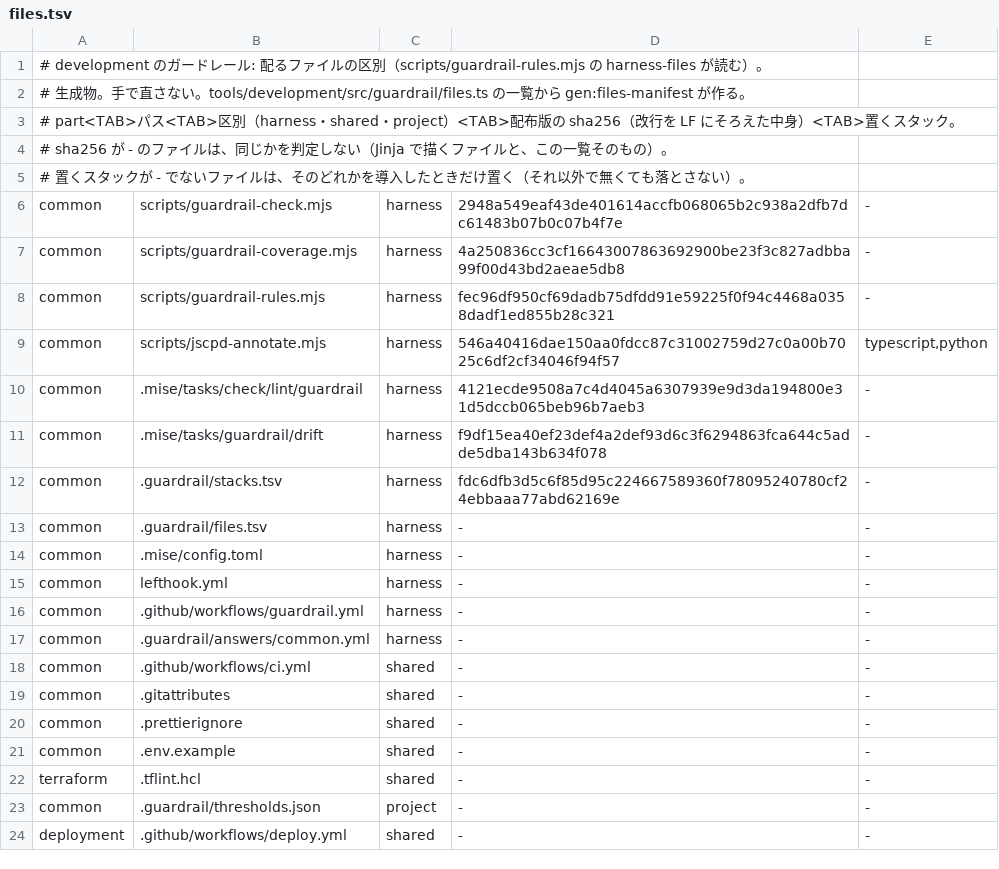
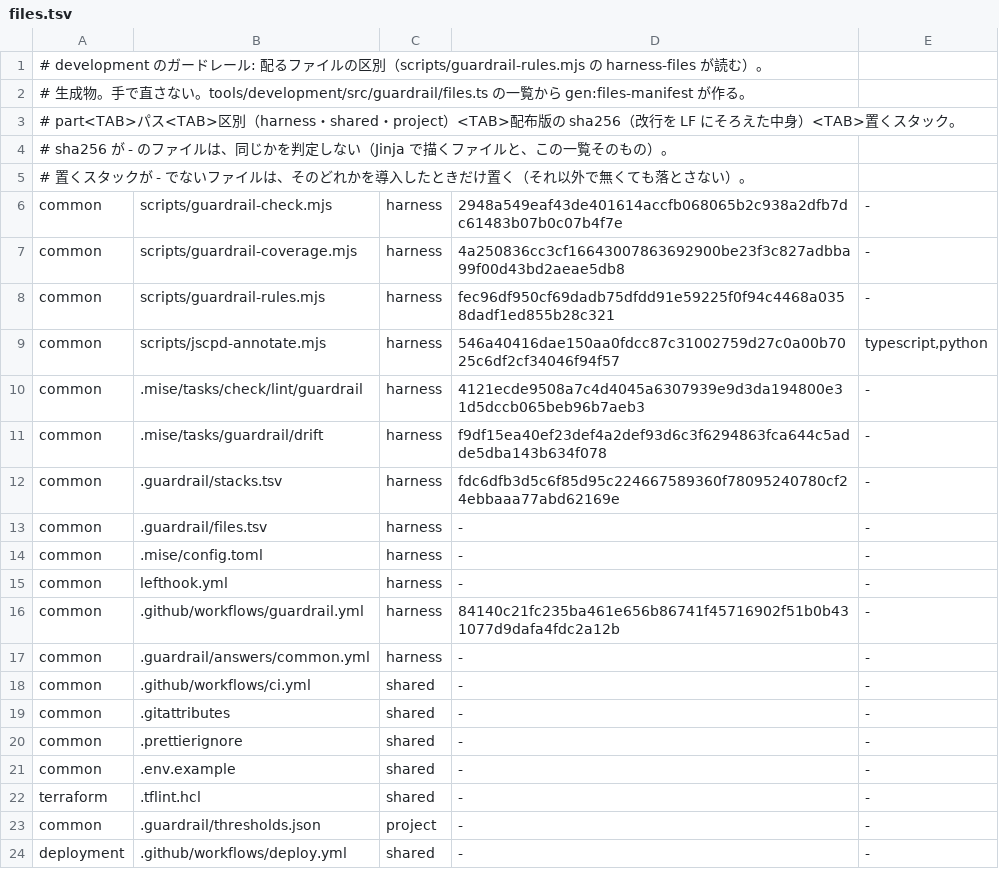
Before and after one commit to sanojimaru/dotfiles, a TSV file: .guardrail/files.tsv, drawn as a sheet.

Commit message:
verify: guardrail.yml (engineering-standards#546)

```diff
--- a/.guardrail/files.tsv
+++ b/.guardrail/files.tsv
@@ -15,3 +15,3 @@ common	.mise/config.toml	harness	-	-
 common	lefthook.yml	harness	-	-
-common	.github/workflows/guardrail.yml	harness	-	-
+common	.github/workflows/guardrail.yml	harness	84140c21fc235ba461e656b86741f45716902f51b0b431077d9dafa4fdc2a12b	-
 common	.guardrail/answers/common.yml	harness	-	-
```
Also changed, not shown: 1 other file.
